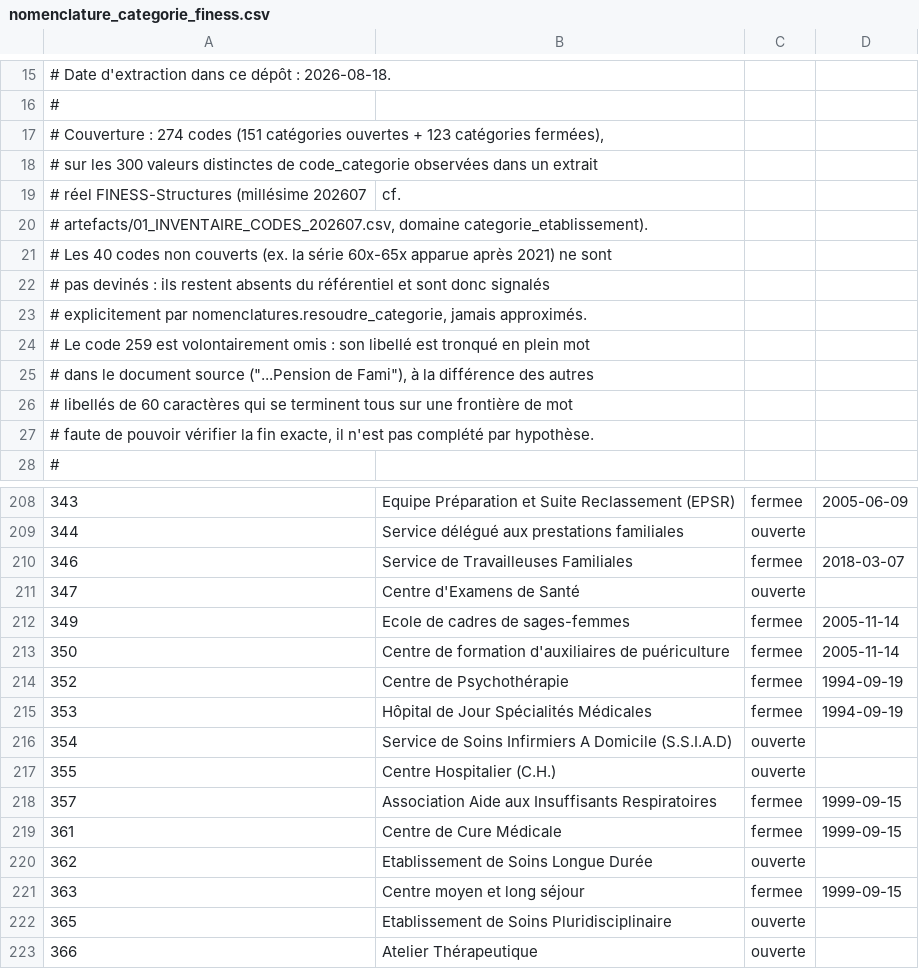
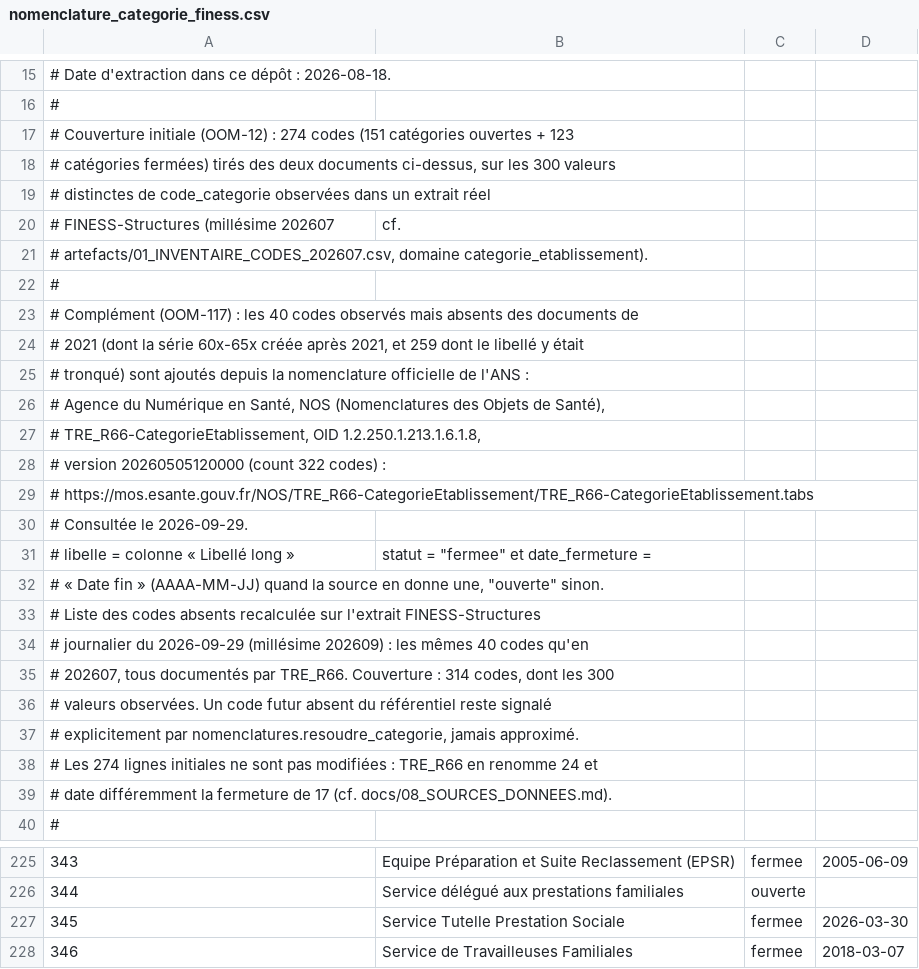
Before and after one commit to mThorlak/observatoire-offre-medicosociale-enfance, a CSV file: referentiels/nomenclature_categorie_finess.csv, drawn as a sheet; only a part is shown, gaps mark what is left out; the shorter side is filled out with more unchanged rows; addresses are those after the commit; the diff covers the shown part only; the diff names each change by its address in the sheet, - before the commit and + after, or states it on an @@ line.

```diff
--- a/referentiels/nomenclature_categorie_finess.csv
+++ b/referentiels/nomenclature_categorie_finess.csv
-A17: # Couverture : 274 codes (151 catégories ouvertes + 123 catégories fermées),
+A17: # Couverture initiale (OOM-12) : 274 codes (151 catégories ouvertes + 123
-A18: # sur les 300 valeurs distinctes de code_categorie observées dans un extrait
+A18: # catégories fermées) tirés des deux documents ci-dessus, sur les 300 valeurs
+row 19: # distinctes de code_categorie observées dans un extrait réel
-A20: # réel FINESS-Structures (millésime 202607
+A20: # FINESS-Structures (millésime 202607
-A22: # Les 40 codes non couverts (ex. la série 60x-65x apparue après 2021) ne sont
+A22: #
-A23: # pas devinés : ils restent absents du référentiel et sont donc signalés
+A23: # Complément (OOM-117) : les 40 codes observés mais absents des documents de
-A24: # explicitement par nomenclatures.resoudre_categorie, jamais approximés.
+A24: # 2021 (dont la série 60x-65x créée après 2021, et 259 dont le libellé y était
-A25: # Le code 259 est volontairement omis : son libellé est tronqué en plein mot
+A25: # tronqué) sont ajoutés depuis la nomenclature officielle de l'ANS :
-A26: # dans le document source ("...Pension de Fami"), à la différence des autres
+A26: # Agence du Numérique en Santé, NOS (Nomenclatures des Objets de Santé),
-A27: # libellés de 60 caractères qui se terminent tous sur une frontière de mot
+A27: # TRE_R66-CategorieEtablissement, OID 1.2.250.1.213.1.6.1.8,
-A28: # faute de pouvoir vérifier la fin exacte, il n'est pas complété par hypothèse.
+A28: # version 20260505120000 (count 322 codes) :
+row 29: # https://mos.esante.gouv.fr/NOS/TRE_R66-CategorieEtablissement/TRE_R66-CategorieEtablissement.tabs
+row 30: # Consultée le 2026-09-29.
+row 31: # libelle = colonne « Libellé long » | statut = "fermee" et date_fermeture =
+row 32: # « Date fin » (AAAA-MM-JJ) quand la source en donne une, "ouverte" sinon.
+row 33: # Liste des codes absents recalculée sur l'extrait FINESS-Structures
+row 34: # journalier du 2026-09-29 (millésime 202609) : les mêmes 40 codes qu'en
+row 35: # 202607, tous documentés par TRE_R66. Couverture : 314 codes, dont les 300
+row 36: # valeurs observées. Un code futur absent du référentiel reste signalé
+row 37: # explicitement par nomenclatures.resoudre_categorie, jamais approximé.
+row 38: # Les 274 lignes initiales ne sont pas modifiées : TRE_R66 en renomme 24 et
+row 39: # date différemment la fermeture de 17 (cf. docs/08_SOURCES_DONNEES.md).
+row 227: 345 | Service Tutelle Prestation Sociale | fermee | 2026-03-30
```
Also changed, not shown: 39 added rows elsewhere in this file, 2 other files.
